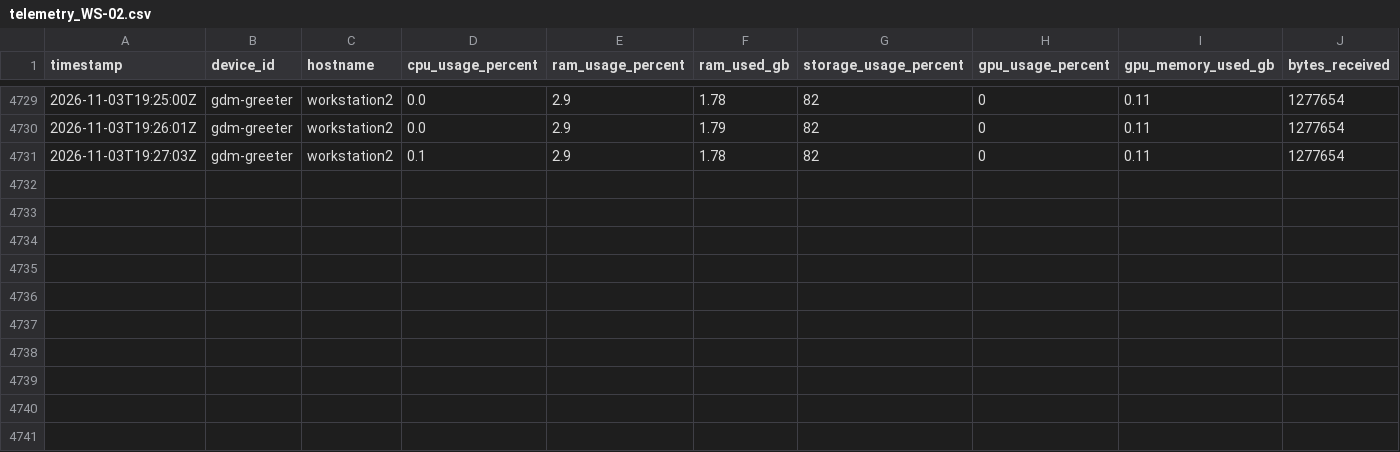
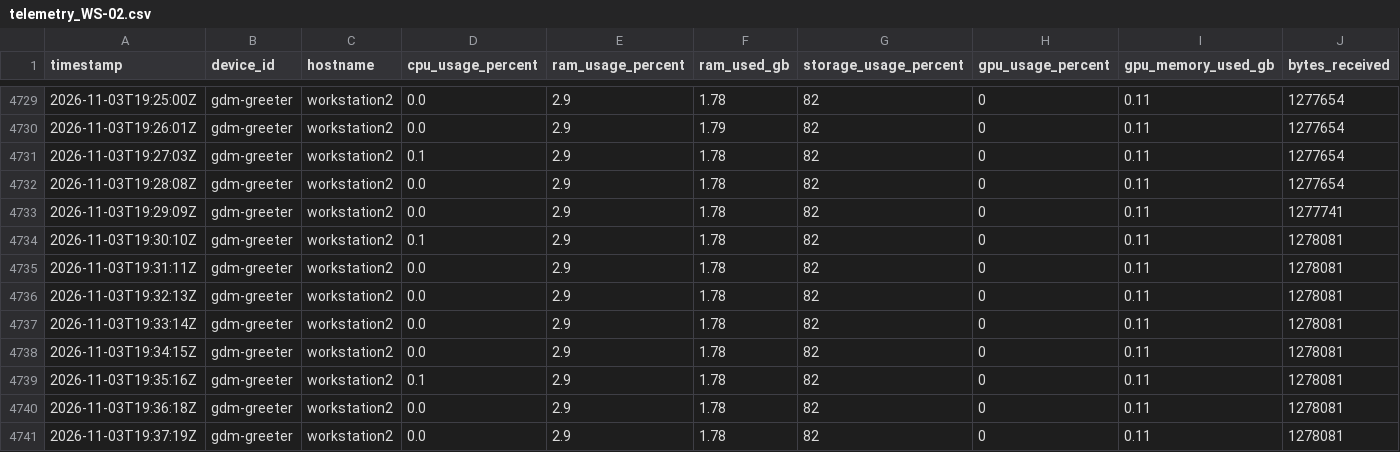
Before and after one commit to SavIA-Lab/savia-traffic, a CSV file: dashboard/data/telemetry_WS-02.csv, drawn as a sheet; only a part is shown, gaps mark what is left out; rows hold the shown columns only; the diff names each change by its address in the sheet, - before the commit and + after, or states it on an @@ line.

Commit message:
data: workstation02 telemetry 2026-11-03T19:37:20Z

```diff
--- a/dashboard/data/telemetry_WS-02.csv
+++ b/dashboard/data/telemetry_WS-02.csv
+row 4732: 2026-11-03T19:28:08Z | gdm-greeter | workstation2 | 0.0 | 2.9 | 1.78 | 82 | 0 | 0.11 | 1277654
+row 4733: 2026-11-03T19:29:09Z | gdm-greeter | workstation2 | 0.0 | 2.9 | 1.78 | 82 | 0 | 0.11 | 1277741
+row 4734: 2026-11-03T19:30:10Z | gdm-greeter | workstation2 | 0.1 | 2.9 | 1.78 | 82 | 0 | 0.11 | 1278081
+row 4735: 2026-11-03T19:31:11Z | gdm-greeter | workstation2 | 0.0 | 2.9 | 1.78 | 82 | 0 | 0.11 | 1278081
+row 4736: 2026-11-03T19:32:13Z | gdm-greeter | workstation2 | 0.0 | 2.9 | 1.78 | 82 | 0 | 0.11 | 1278081
+row 4737: 2026-11-03T19:33:14Z | gdm-greeter | workstation2 | 0.0 | 2.9 | 1.78 | 82 | 0 | 0.11 | 1278081
+row 4738: 2026-11-03T19:34:15Z | gdm-greeter | workstation2 | 0.0 | 2.9 | 1.78 | 82 | 0 | 0.11 | 1278081
+row 4739: 2026-11-03T19:35:16Z | gdm-greeter | workstation2 | 0.1 | 2.9 | 1.78 | 82 | 0 | 0.11 | 1278081
+row 4740: 2026-11-03T19:36:18Z | gdm-greeter | workstation2 | 0.0 | 2.9 | 1.78 | 82 | 0 | 0.11 | 1278081
+row 4741: 2026-11-03T19:37:19Z | gdm-greeter | workstation2 | 0.0 | 2.9 | 1.78 | 82 | 0 | 0.11 | 1278081
```
